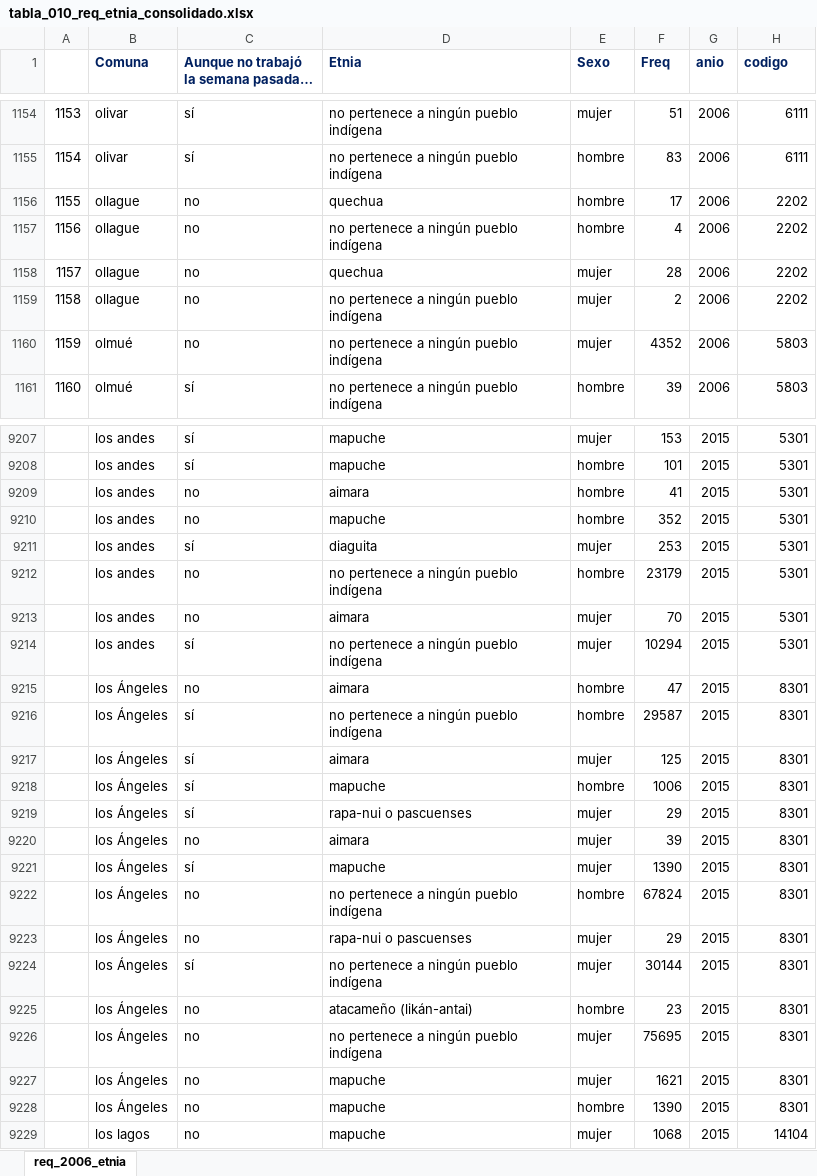
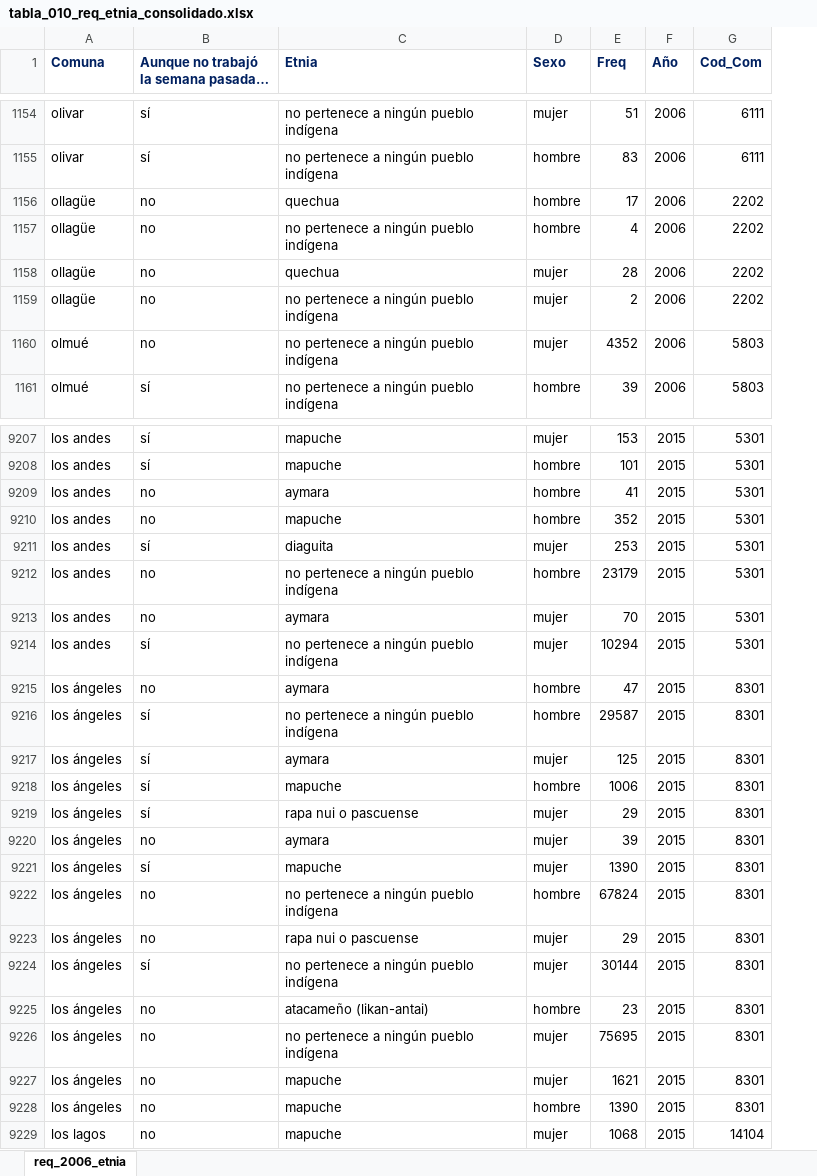
Before and after one commit to Sud-Austral/Casen-limpio, an Excel workbook: Consolidados/tabla_010_req_etnia_consolidado.xlsx, sheet req_2006_etnia, drawn as a sheet; only a part is shown, gaps mark what is left out; values as stored, in another font and other column widths than the file's, no borders; table styles not drawn; removed rows and columns are numbered as before the commit, all else as after; the diff covers the shown part only; the diff names each change by its address in the sheet, - before the commit and + after, or states it on an @@ line.

```diff
--- a/Consolidados/tabla_010_req_etnia_consolidado.xlsx (sheet req_2006_etnia)
+++ b/Consolidados/tabla_010_req_etnia_consolidado.xlsx (sheet req_2006_etnia)
-column A, rows 1154-1161: 1153 | 1154 | 1155 | 1156 | 1157 | 1158 | 1159 | 1160
-F1: anio
+F1: Año
-G1: codigo
+G1: Cod_Com
-A1156:A1159 (Comuna): ollague
+A1156:A1159 (Comuna): ollagüe
-C9209 (Etnia): aimara
+C9209 (Etnia): aymara
-C9213 (Etnia): aimara
+C9213 (Etnia): aymara
-A9215:A9228 (Comuna): los Ángeles
+A9215:A9228 (Comuna): los ángeles
-C9215 (Etnia): aimara
+C9215 (Etnia): aymara
-C9217 (Etnia): aimara
+C9217 (Etnia): aymara
-C9219 (Etnia): rapa-nui o pascuenses
+C9219 (Etnia): rapa nui o pascuense
-C9220 (Etnia): aimara
+C9220 (Etnia): aymara
-C9223 (Etnia): rapa-nui o pascuenses
+C9223 (Etnia): rapa nui o pascuense
-C9225 (Etnia): atacameño (likán-antai)
+C9225 (Etnia): atacameño (likan-antai)
```
Also changed, not shown: 1307 edited cells elsewhere in this sheet, Consolidados/tabla_005_consolidado.xlsx, Consolidados/tabla_009_req_etnia_consolidado.xlsx, 24 other files.
